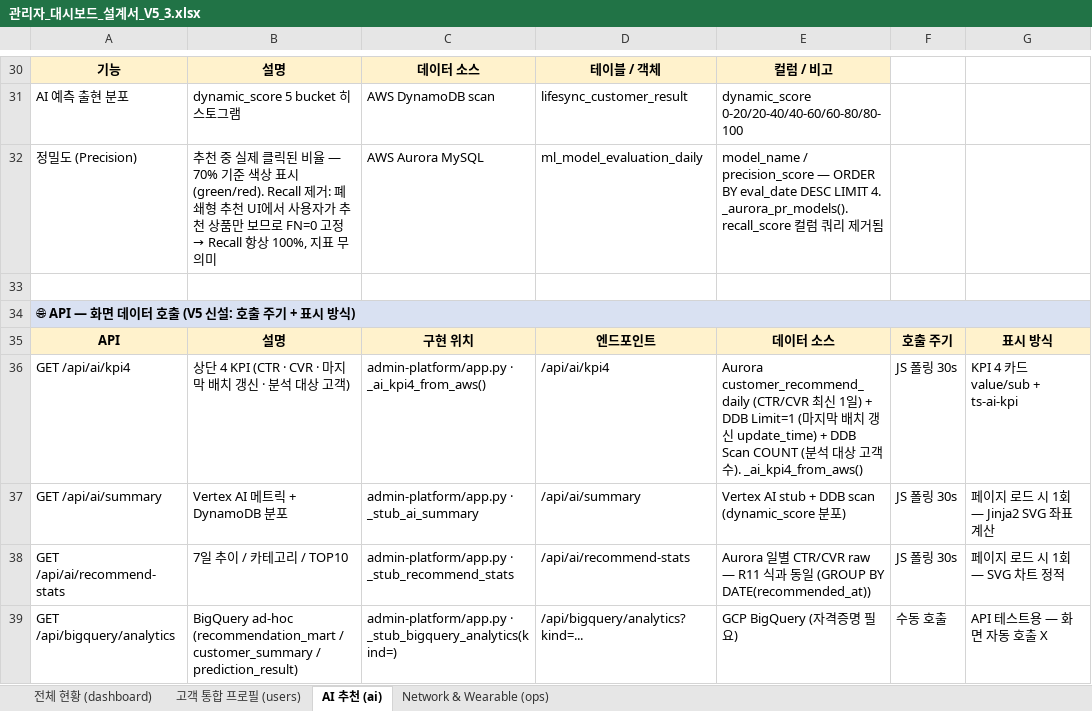
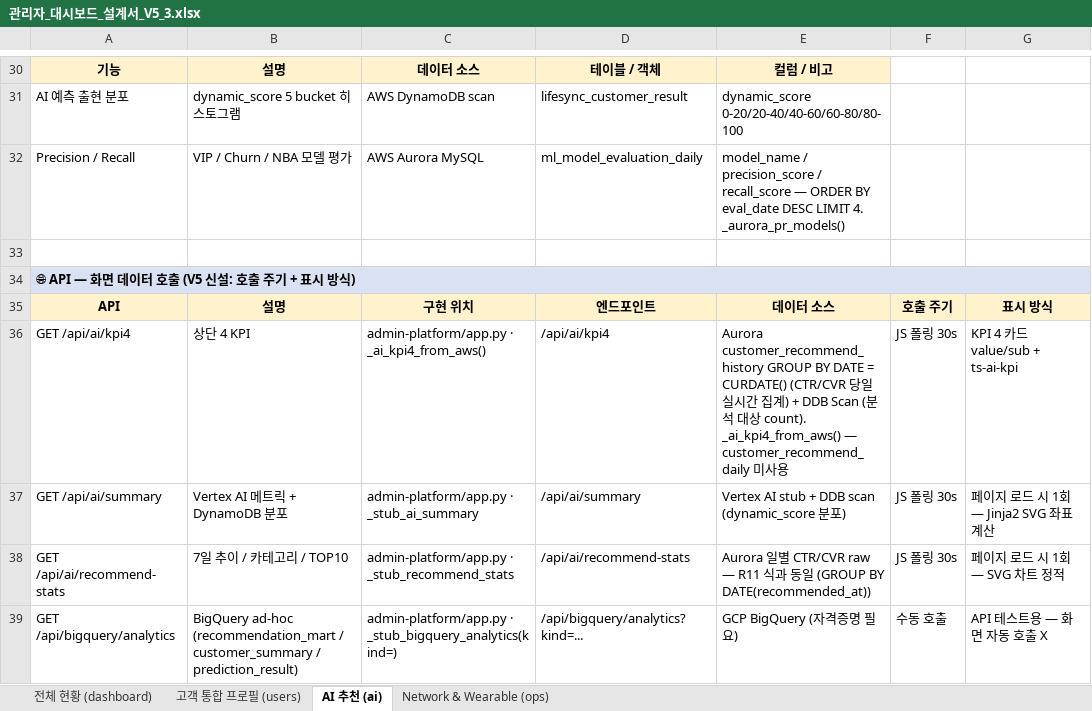
Before and after one commit to heechang375-art/lifesync360-platform, an Excel workbook: 관리자_대시보드_설계서_V5_3.xlsx, sheet AI 추천 (ai), drawn as a sheet; only a part is shown, gaps mark what is left out; values as stored, in another font and other column widths than the file's, no borders; the diff covers the shown part only; the diff names each change by its address in the sheet, - before the commit and + after, or states it on an @@ line.

```diff
--- a/관리자_대시보드_설계서_V5_3.xlsx (sheet AI 추천 (ai))
+++ b/관리자_대시보드_설계서_V5_3.xlsx (sheet AI 추천 (ai))
-A32: 정밀도 (Precision)
+A32: Precision / Recall
@@ B32: 추천 중 실제 클릭된 비율 — 70% 기준 색상 표시 (green/red). Recall 제거: 폐쇄형 추천 UI에서 사용자가 추천 상품만 보므로 FN=0 고정 → Recall 항상 100%, 지표 무의미 → VIP / Churn / NBA 모델 평가 @@
-E32: …/ precision_score — ORDER BY eval_date DESC LIMIT 4. _aurora_pr_models(). recall_score 컬럼 쿼리 제거됨
+E32: …/ precision_score / recall_score — ORDER BY eval_date DESC LIMIT 4. _aurora_pr_models()
-B36: 상단 4 KPI (CTR · CVR · 마지막 배치 갱신 · 분석 대상 고객)
+B36: 상단 4 KPI
-E36: Aurora customer_recommend_daily (CTR/CVR 최신 1일) + DDB Limit=1 (마지막 배치 갱신 update_time) + DDB Scan COUNT (분석 대상 고객 수). _ai_kpi4_from_aws()
+E36: Aurora customer_recommend_history GROUP BY DATE = CURDATE() (CTR/CVR 당일 실시간 집계) + DDB Scan (분석 대상 count). _ai_kpi4_from_aws() — customer_recommend_daily 미사용
```
Also changed, not shown: 1 added row, 5 removed rows and 17 edited cells elsewhere in this sheet, sheet Network & Wearable (ops), sheet 전체 현황 (dashboard), 3 other files.
